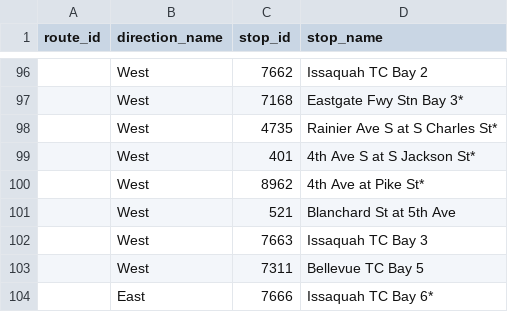
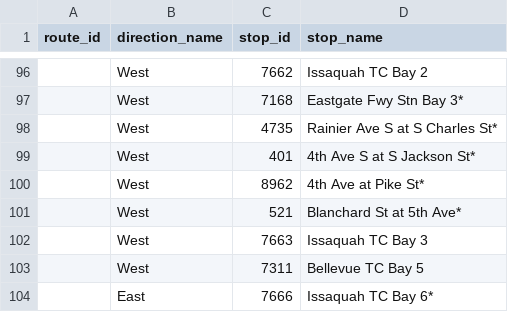
Before and after one commit to alexanderlew/alexanderlew.github.io, a CSV file: data/stop_name_exceptions.csv, drawn as a sheet; only a part is shown, gaps mark what is left out.

Commit message:
Update stop_name_exceptions.csv

```diff
--- a/data/stop_name_exceptions.csv
+++ b/data/stop_name_exceptions.csv
@@ -100,3 +100,3 @@ route_id,direction_name,stop_id,stop_name
 ,West,8962,4th Ave at Pike St*
-,West,521,Blanchard St at 5th Ave
+,West,521,Blanchard St at 5th Ave*
 ,West,7663,Issaquah TC Bay 3
```
